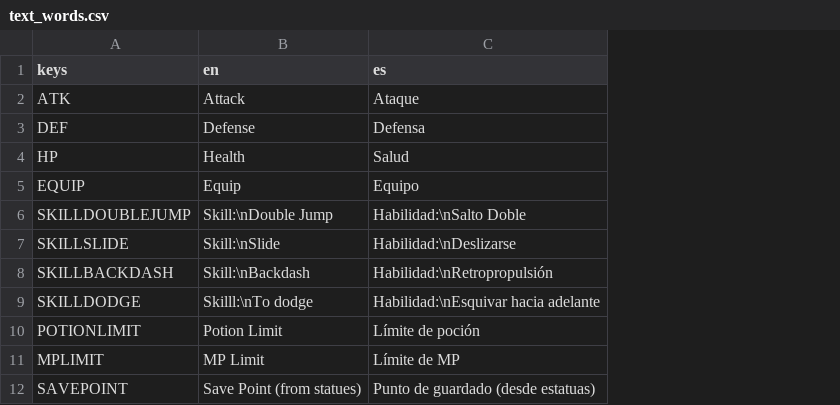
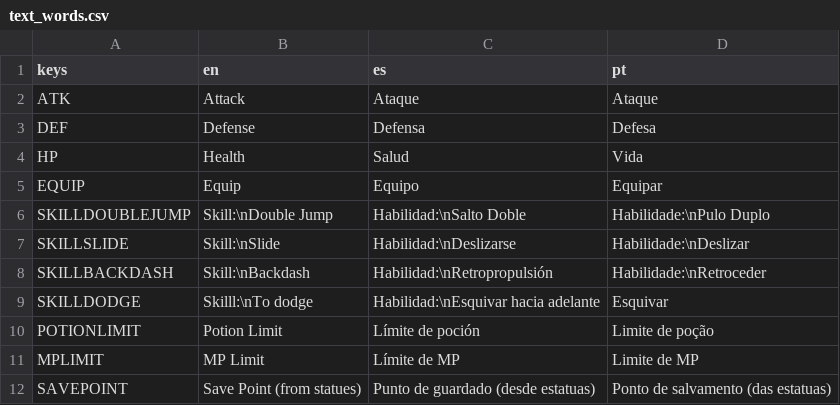
Before and after one commit to dannygaray60/toziuha-night-oota, a CSV file: toziuha_night_oota_project/text_words.csv, drawn as a sheet; only a part is shown; the diff names each change by its address in the sheet, - before the commit and + after, or states it on an @@ line.

Commit message:
Update text_words.csv

```diff
--- a/toziuha_night_oota_project/text_words.csv
+++ b/toziuha_night_oota_project/text_words.csv
+column D (pt), rows 2-12: Ataque | Defesa | Vida | Equipar | Habilidade:\nPulo Duplo | Habilidade:\nDeslizar | Habilidade:\nRetroceder | Esquivar | Limite de poção | Limite de MP | Ponto de salvamento (das estatuas)
```
